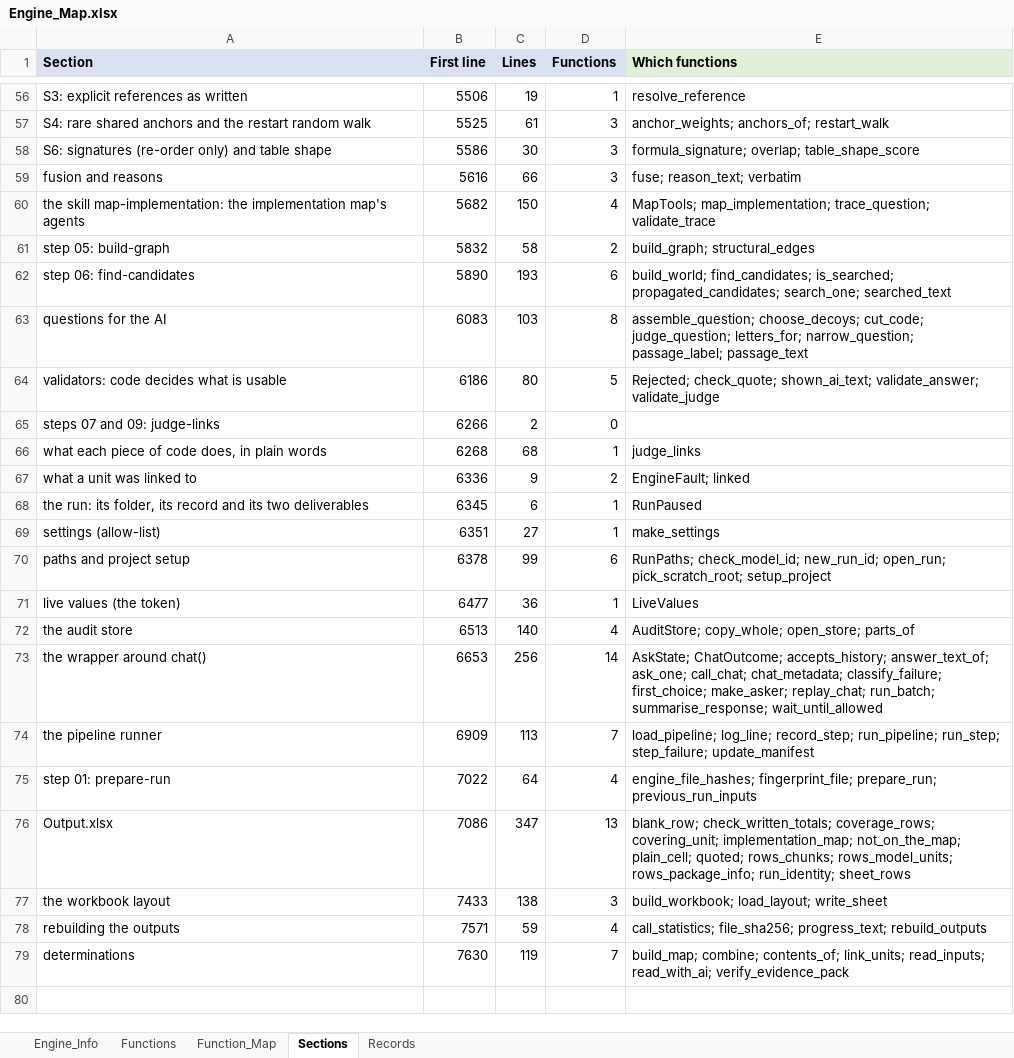
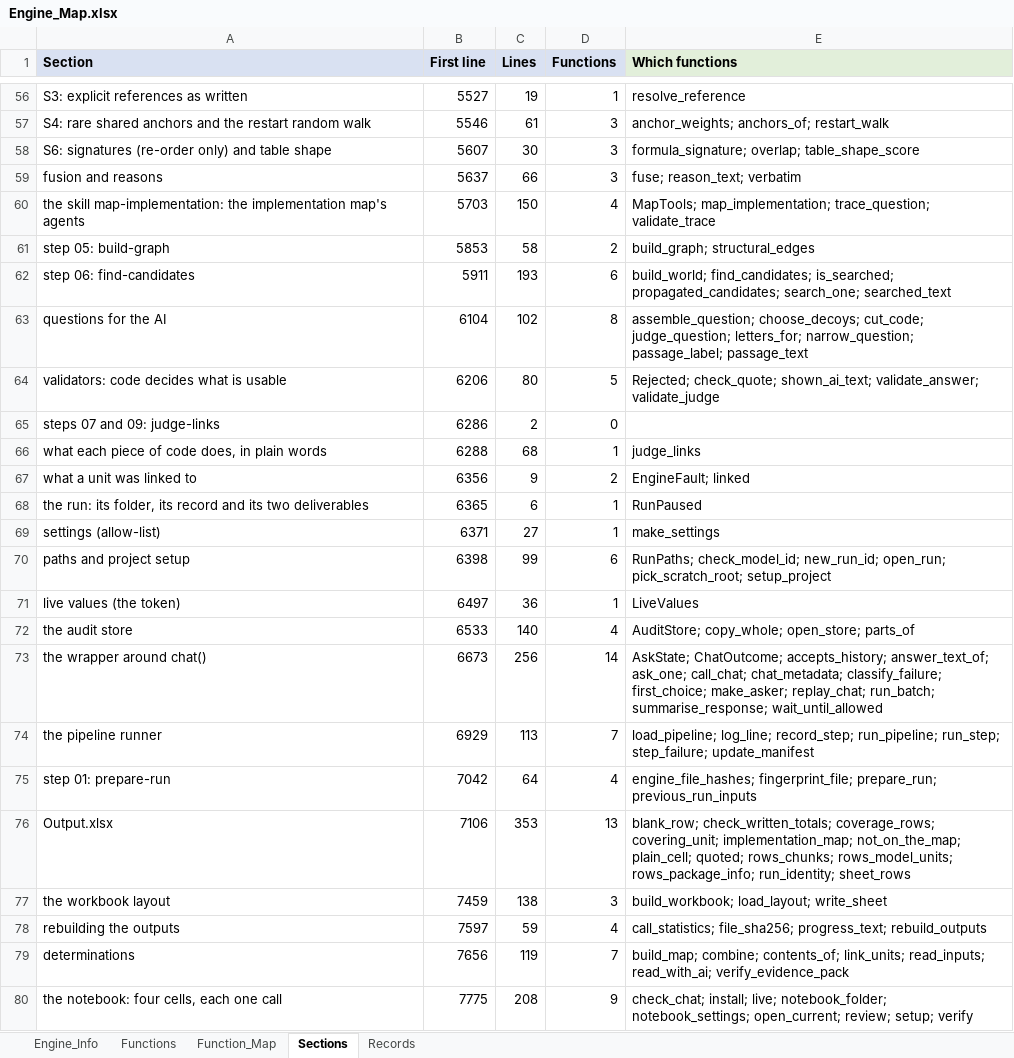
Before and after one commit to khruangbin007/verifier_simpler, an Excel workbook: Engine_Map.xlsx, sheet Sections, drawn as a sheet; only a part is shown, gaps mark what is left out; values as stored, in another font and other column widths than the file's, no borders; the diff covers the shown part only; the diff names each change by its address in the sheet, - before the commit and + after, or states it on an @@ line.

Commit message:
The notebook holds no code of its own; the map's column O is each row's own code
THE NOTEBOOK. Every cell is a call into engine/verifier.py:
  cell 1  verifier.setup(dbutils)       (and the one line that loads the engine)
  cell 2  your chat(), then verifier.check_chat(chat)
  cell 3  verifier.review()
  cell 4  verifier.verify()
What cell 1's 137 lines did - the notebook's folder, the widgets, the install
with its pins, probe and restart guards, the session, the messages - and what
cells 2 to 4 did, are the engine's setup(), install(), check_chat(), review()
and verify(), tested with the rest. The session (the chat() that answered,
the run being worked on) is kept in verifier.NOTEBOOK. yaml is imported
guarded, so the engine loads on a bare cluster to install what is missing.
chat() reads its values with verifier.live(), which reads the widgets at the
moment of the call: a token pasted mid-run is now used by the next call.
Before, the values were taken only when cell 1 ran, whatever the manual said.

THE MAP, as seen on a real run:
- column O is each row's own code. A named element of a list, or a column a
  verb creates, shows name = value alone - overrides_and_caps =
  tie_anchor_overrides(tie_inputs, tie_outputs) - not the whole statement.
  flowR's range for a named argument covers its name only; the code now
  runs from the name to the value's end.
- a final output's row shows the whole function that assembles it, so level
  0 no longer repeats level 1's statement.
- a row nothing computes - an argument of a final output, a column of the
  data given, a stored table, a file, a hard-coded number - says so,
  "tie_inputs (terminal input)", and its code is empty. Arguments keep the
  plain name.
- every named element of a list is a row, one holding only NA as much as any
  other: economic_fundamental's list() now lists its arguments.

The engine map's entry points are the four cells' functions and the five
steps as numbered now; the old list named a cell 5, an outline confirmation
and step numbers from two restructurings ago. Tests: 251 pass.

```diff
--- a/Engine_Map.xlsx (sheet Sections)
+++ b/Engine_Map.xlsx (sheet Sections)
-B56 (First line): 5506
+B56 (First line): 5527
-B57 (First line): 5525
+B57 (First line): 5546
-B58 (First line): 5586
+B58 (First line): 5607
-B59 (First line): 5616
+B59 (First line): 5637
-B60 (First line): 5682
+B60 (First line): 5703
-B61 (First line): 5832
+B61 (First line): 5853
-B62 (First line): 5890
+B62 (First line): 5911
-B63 (First line): 6083
+B63 (First line): 6104
-C63 (Lines): 103
+C63 (Lines): 102
-B64 (First line): 6186
+B64 (First line): 6206
-B65 (First line): 6266
+B65 (First line): 6286
-B66 (First line): 6268
+B66 (First line): 6288
-B67 (First line): 6336
+B67 (First line): 6356
-B68 (First line): 6345
+B68 (First line): 6365
-B69 (First line): 6351
+B69 (First line): 6371
-B70 (First line): 6378
+B70 (First line): 6398
-B71 (First line): 6477
+B71 (First line): 6497
-B72 (First line): 6513
+B72 (First line): 6533
-B73 (First line): 6653
+B73 (First line): 6673
-B74 (First line): 6909
+B74 (First line): 6929
-B75 (First line): 7022
+B75 (First line): 7042
-B76 (First line): 7086
+B76 (First line): 7106
-C76 (Lines): 347
+C76 (Lines): 353
-B77 (First line): 7433
+B77 (First line): 7459
-B78 (First line): 7571
+B78 (First line): 7597
-B79 (First line): 7630
+B79 (First line): 7656
+row 80: the notebook: four cells, each one call | 7775 | 208 | 9 | check_chat; install; live; notebook_folder; notebook_settings; open_current; review; setup; verify
```
Also changed, not shown: 55 edited cells elsewhere in this sheet, sheet Function_Map, sheet Functions, sheet Engine_Info, sheet Records, 7 other files.
